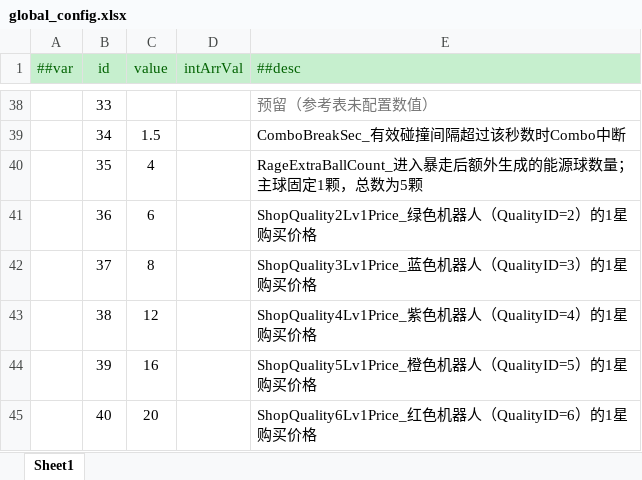
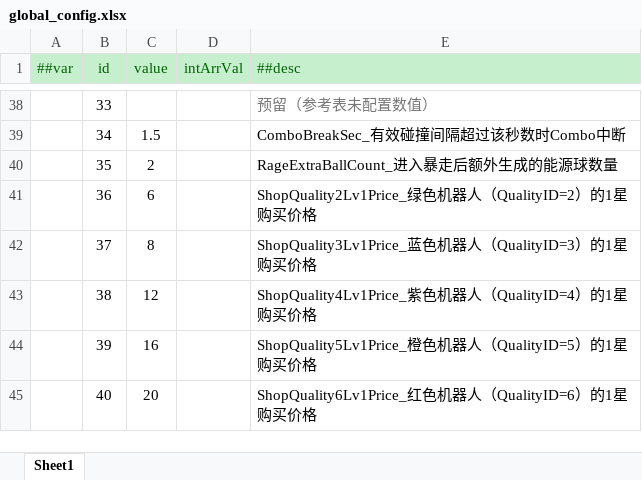
Before and after one commit to grorge15/FreshGuard, an Excel workbook: GameConfig/Datas/global_config.xlsx, sheet Sheet1, drawn as a sheet; only a part is shown, gaps mark what is left out; values as stored, in another font and other column widths than the file's, no borders; charts and pictures not drawn; the diff names each change by its address in the sheet, - before the commit and + after, or states it on an @@ line.

```diff
--- a/GameConfig/Datas/global_config.xlsx (sheet Sheet1)
+++ b/GameConfig/Datas/global_config.xlsx (sheet Sheet1)
-C40 (value): 4
+C40 (value): 2
-E40 (##desc): RageExtraBallCount_进入暴走后额外生成的能源球数量；主球固定1颗，总数为5颗
+E40 (##desc): RageExtraBallCount_进入暴走后额外生成的能源球数量
```
Also changed, not shown: charts or pictures, 12 other files.
